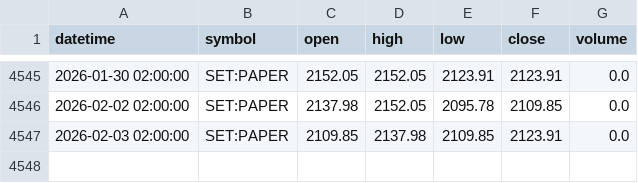
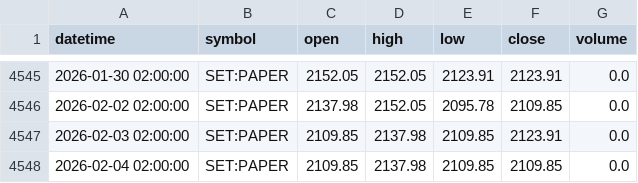
Before and after one commit to FameIllusionMaya/Relative_Rotation_Graph, a CSV file: data/daily/PAPER.csv, drawn as a sheet; only a part is shown, gaps mark what is left out.

```diff
--- a/data/daily/PAPER.csv
+++ b/data/daily/PAPER.csv
@@ -4547 +4547,2 @@ datetime,symbol,open,high,low,close,volume
 2026-02-03 02:00:00,SET:PAPER,2109.85,2137.98,2109.85,2123.91,0.0
+2026-02-04 02:00:00,SET:PAPER,2109.85,2137.98,2109.85,2109.85,0.0
```
Also changed, not shown: data/daily/CONMAT.csv, data/daily/FASHION.csv, 25 other files.
